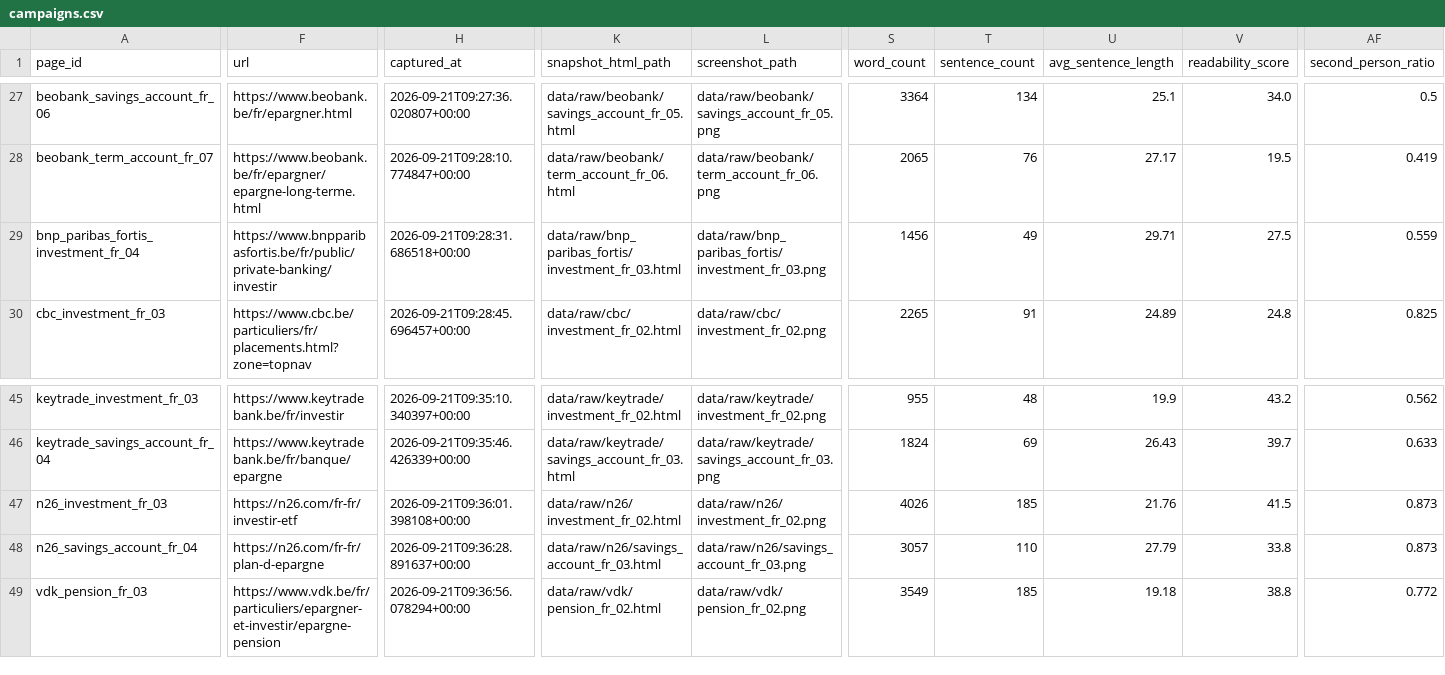
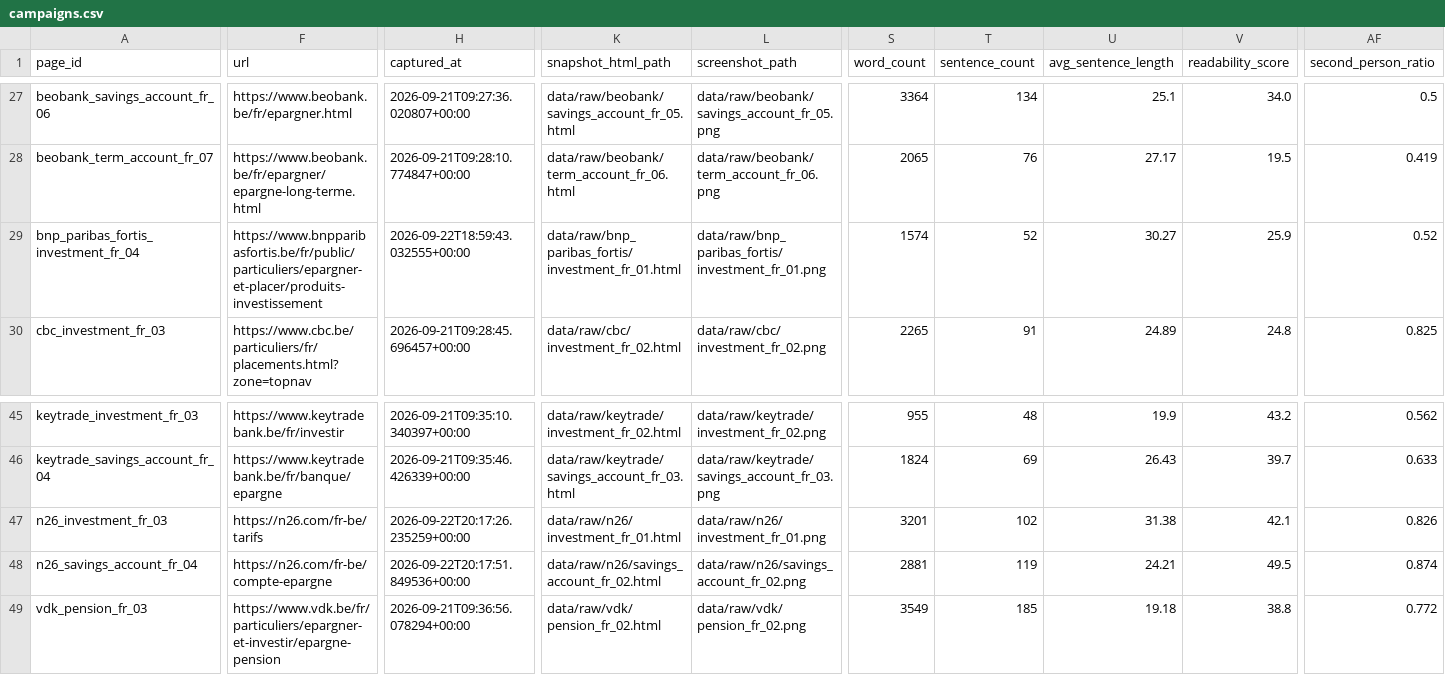
Before and after one commit to Siegried81/ing-usecase, a CSV file: data/processed/campaigns.csv, drawn as a sheet; only a part is shown, gaps mark what is left out; the diff covers the shown part only; the diff names each change by its address in the sheet, - before the commit and + after, or states it on an @@ line.

Commit message:
fix: rubric data corrections, wrong URLs re-fetched, silent-drop cleanup
- Removed duplicate/buggy print()s and dead code left from the 21/09
  silent-drop-logging fix (audit #1) - feature_accounting()/render_accounting()
  already reported every dropped column; one source of truth now, not two.
- Added tests/test_dataset_sync.py: campaigns_scored.csv must not be missing
  a page_id that campaigns.csv has (audit #6).
- Re-fetched 3 mis-targeted pages and merged the corrected data into
  campaigns.csv (same page_id, new content): BNP Paribas Fortis investment
  (was Private Banking), N26 investment and N26 savings account (both fr-fr
  region pages, replaced with fr-be).
- belfius_other_fr_01 relabelled other -> pension (was Belfius's pension page,
  mislabeled) - dataset is now 50 pages / 14 banks / 6 product families, not 7.
- Normalized comma-separated accent_locations/persuasion_levers values to the
  required pipe format, and images -> imagery, across rater sheets so the
  rubric merge passes schema validation.
- Re-ran scripts/rubric_sheet.py merge with all 3 current sheets.
- Doc corrections: README, D01, D06, day6_gate_discussion_notes,
  stakeholder_questions_18-09, pipeline.md, decisions.md - stale claims
  (BNP/Revolut manual-capture, 7 families, test count, Stephane's scores
  still machine-proposed) replaced with current, verified state.

sieg 22/09.

```diff
--- a/data/processed/campaigns.csv
+++ b/data/processed/campaigns.csv
-F29 (url): https://www.bnpparibasfortis.be/fr/public/private-banking/investir
+F29 (url): https://www.bnpparibasfortis.be/fr/public/particuliers/epargner-et-placer/produits-investissement
-H29 (captured_at): 2026-09-21T09:28:31.686518+00:00
+H29 (captured_at): 2026-09-22T18:59:43.032555+00:00
-K29 (snapshot_html_path): data/raw/bnp_paribas_fortis/investment_fr_03.html
+K29 (snapshot_html_path): data/raw/bnp_paribas_fortis/investment_fr_01.html
-L29 (screenshot_path): data/raw/bnp_paribas_fortis/investment_fr_03.png
+L29 (screenshot_path): data/raw/bnp_paribas_fortis/investment_fr_01.png
-S29 (word_count): 1456
+S29 (word_count): 1574
-T29 (sentence_count): 49
+T29 (sentence_count): 52
-U29 (avg_sentence_length): 29.71
+U29 (avg_sentence_length): 30.27
-V29 (readability_score): 27.5
+V29 (readability_score): 25.9
-AF29 (second_person_ratio): 0.559
+AF29 (second_person_ratio): 0.52
-F47 (url): https://n26.com/fr-fr/investir-etf
+F47 (url): https://n26.com/fr-be/tarifs
-H47 (captured_at): 2026-09-21T09:36:01.398108+00:00
+H47 (captured_at): 2026-09-22T20:17:26.235259+00:00
-K47 (snapshot_html_path): data/raw/n26/investment_fr_02.html
+K47 (snapshot_html_path): data/raw/n26/investment_fr_01.html
-L47 (screenshot_path): data/raw/n26/investment_fr_02.png
+L47 (screenshot_path): data/raw/n26/investment_fr_01.png
-S47 (word_count): 4026
+S47 (word_count): 3201
-T47 (sentence_count): 185
+T47 (sentence_count): 102
-U47 (avg_sentence_length): 21.76
+U47 (avg_sentence_length): 31.38
-V47 (readability_score): 41.5
+V47 (readability_score): 42.1
-AF47 (second_person_ratio): 0.873
+AF47 (second_person_ratio): 0.826
-F48 (url): https://n26.com/fr-fr/plan-d-epargne
+F48 (url): https://n26.com/fr-be/compte-epargne
-H48 (captured_at): 2026-09-21T09:36:28.891637+00:00
+H48 (captured_at): 2026-09-22T20:17:51.849536+00:00
-K48 (snapshot_html_path): data/raw/n26/savings_account_fr_03.html
+K48 (snapshot_html_path): data/raw/n26/savings_account_fr_02.html
-L48 (screenshot_path): data/raw/n26/savings_account_fr_03.png
+L48 (screenshot_path): data/raw/n26/savings_account_fr_02.png
-S48 (word_count): 3057
+S48 (word_count): 2881
-T48 (sentence_count): 110
+T48 (sentence_count): 119
-U48 (avg_sentence_length): 27.79
+U48 (avg_sentence_length): 24.21
-V48 (readability_score): 33.8
+V48 (readability_score): 49.5
-AF48 (second_person_ratio): 0.873
+AF48 (second_person_ratio): 0.874
```
Also changed, not shown: 95 edited cells elsewhere in this file, data/processed/campaigns_scored.csv, data/rubric/dan_scores.csv, 21 other files.
